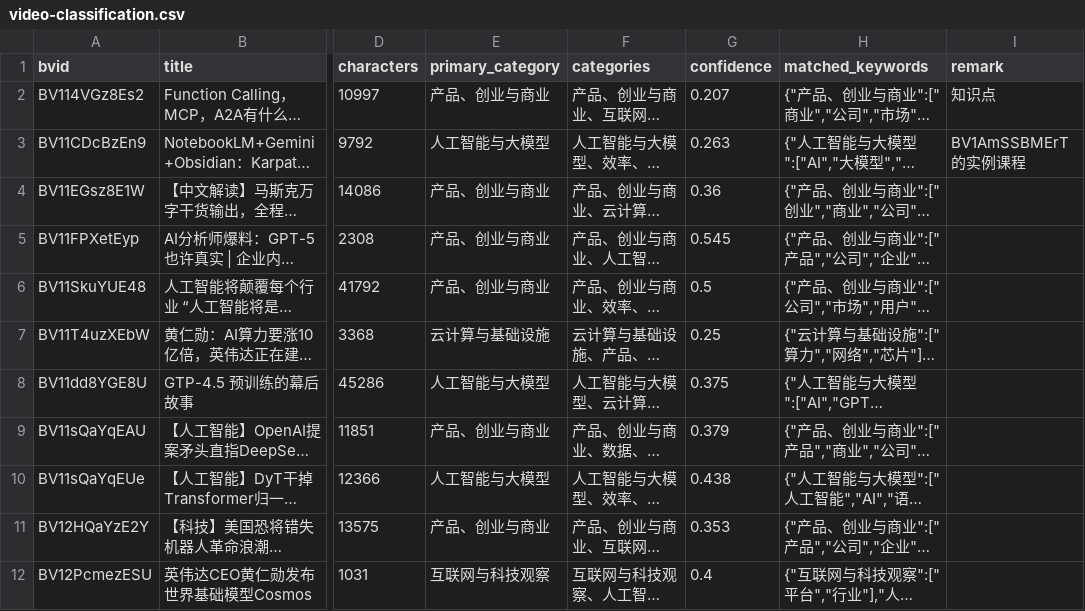
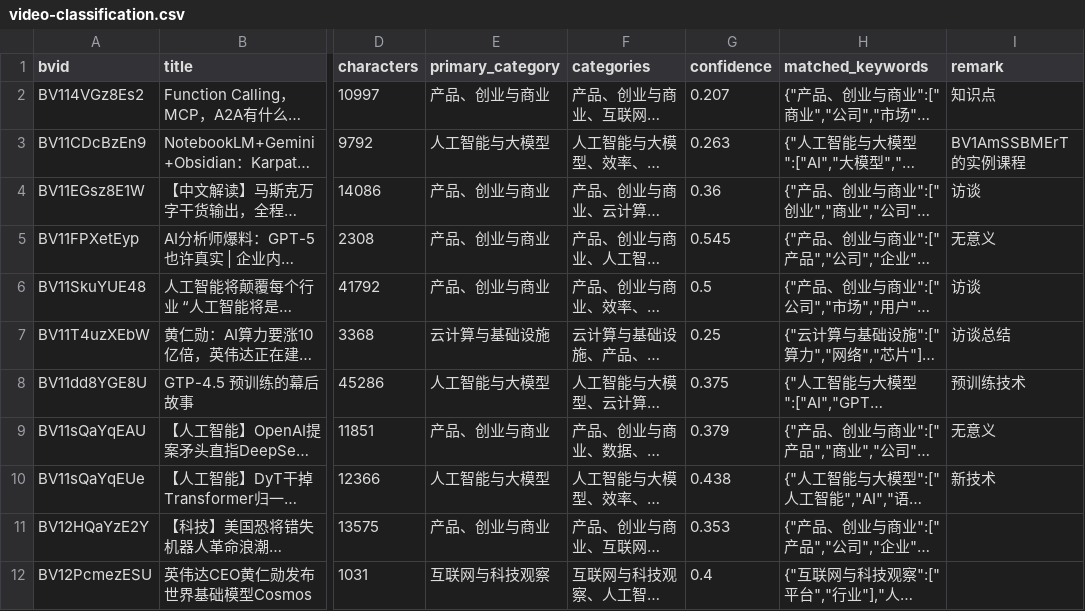
Before and after one commit to Business-Unit-for-Video/bilibili-280534030-video2text, a CSV file: classification/video-classification.csv, drawn as a sheet; only a part is shown, gaps mark what is left out; long unchanged cells end in …; the diff names each change by its address in the sheet, - before the commit and + after, or states it on an @@ line.

Commit message:
Update video-classification.csv

```diff
--- a/classification/video-classification.csv
+++ b/classification/video-classification.csv
-I4 (remark): (empty)
+I4 (remark): 访谈
-I5 (remark): (empty)
+I5 (remark): 无意义
-I6 (remark): (empty)
+I6 (remark): 访谈
-I7 (remark): (empty)
+I7 (remark): 访谈总结
-I8 (remark): (empty)
+I8 (remark): 预训练技术
-I9 (remark): (empty)
+I9 (remark): 无意义
-I10 (remark): (empty)
+I10 (remark): 新技术
```
